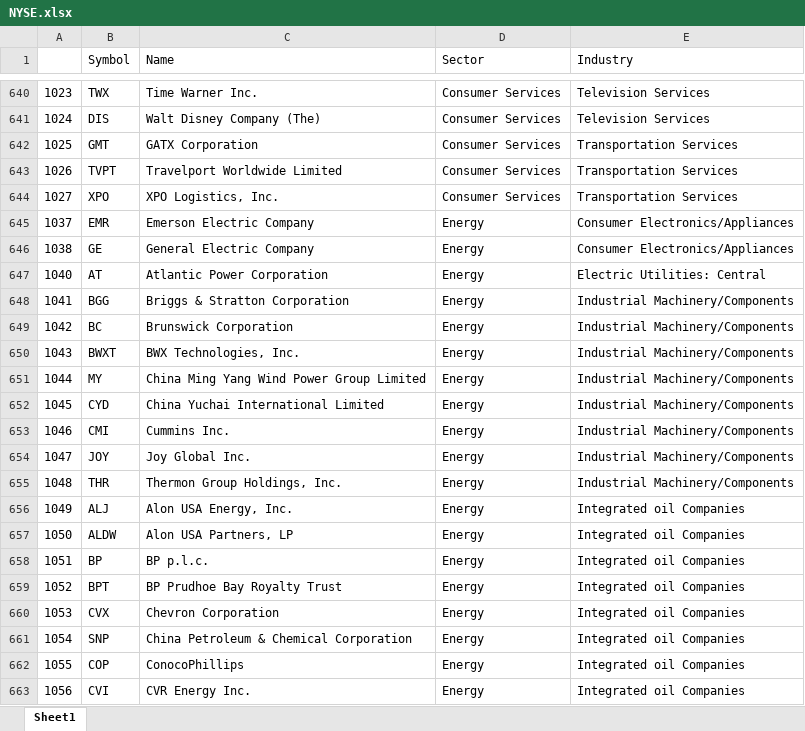
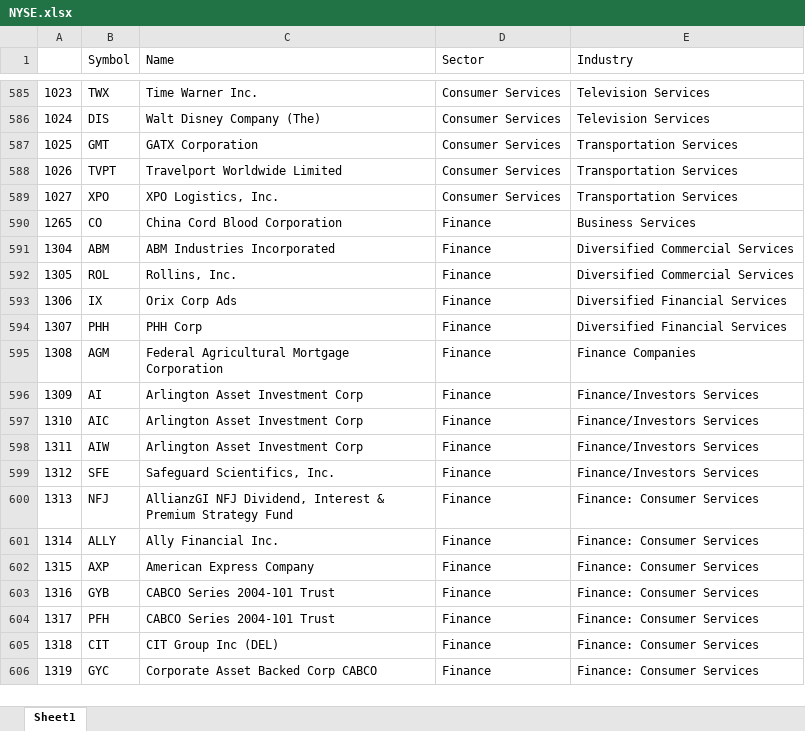
Before and after one commit to LL8054/PrimusScripts, an Excel workbook: NYSE.xlsx, sheet Sheet1, drawn as a sheet; only a part is shown, gaps mark what is left out; the shorter side is filled out with more unchanged rows; values as stored, in another font and other column widths than the file's, no borders; the diff covers the shown part only; the diff names each change by its address in the sheet, - before the commit and + after, or states it on an @@ line.

```diff
--- a/NYSE.xlsx (sheet Sheet1)
+++ b/NYSE.xlsx (sheet Sheet1)
-row 645: 1037 | EMR | Emerson Electric Company | Energy | Consumer Electronics/Appliances
-row 646: 1038 | GE | General Electric Company | Energy | Consumer Electronics/Appliances
-row 647: 1040 | AT | Atlantic Power Corporation | Energy | Electric Utilities: Central
-row 648: 1041 | BGG | Briggs & Stratton Corporation | Energy | Industrial Machinery/Components
-row 649: 1042 | BC | Brunswick Corporation | Energy | Industrial Machinery/Components
-row 650: 1043 | BWXT | BWX Technologies, Inc. | Energy | Industrial Machinery/Components
-row 651: 1044 | MY | China Ming Yang Wind Power Group Limited | Energy | Industrial Machinery/Components
-row 652: 1045 | CYD | China Yuchai International Limited | Energy | Industrial Machinery/Components
-row 653: 1046 | CMI | Cummins Inc. | Energy | Industrial Machinery/Components
-row 654: 1047 | JOY | Joy Global Inc. | Energy | Industrial Machinery/Components
-row 655: 1048 | THR | Thermon Group Holdings, Inc. | Energy | Industrial Machinery/Components
-row 656: 1049 | ALJ | Alon USA Energy, Inc. | Energy | Integrated oil Companies
-row 657: 1050 | ALDW | Alon USA Partners, LP | Energy | Integrated oil Companies
-row 658: 1051 | BP | BP p.l.c. | Energy | Integrated oil Companies
-row 659: 1052 | BPT | BP Prudhoe Bay Royalty Trust | Energy | Integrated oil Companies
-row 660: 1053 | CVX | Chevron Corporation | Energy | Integrated oil Companies
-row 661: 1054 | SNP | China Petroleum & Chemical Corporation | Energy | Integrated oil Companies
-row 662: 1055 | COP | ConocoPhillips | Energy | Integrated oil Companies
-row 663: 1056 | CVI | CVR Energy Inc. | Energy | Integrated oil Companies
```
Also changed, not shown: 319 removed rows elsewhere in this sheet, 1 other file.
